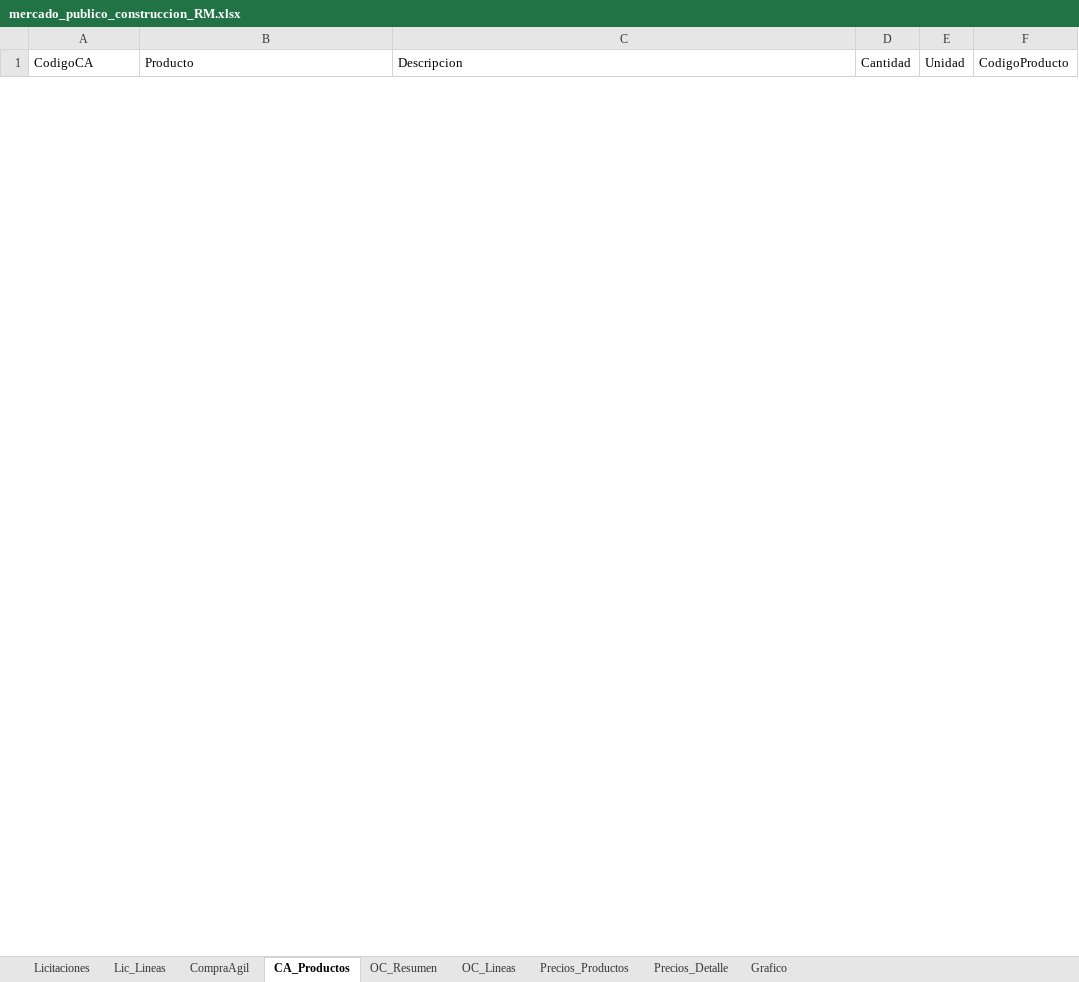
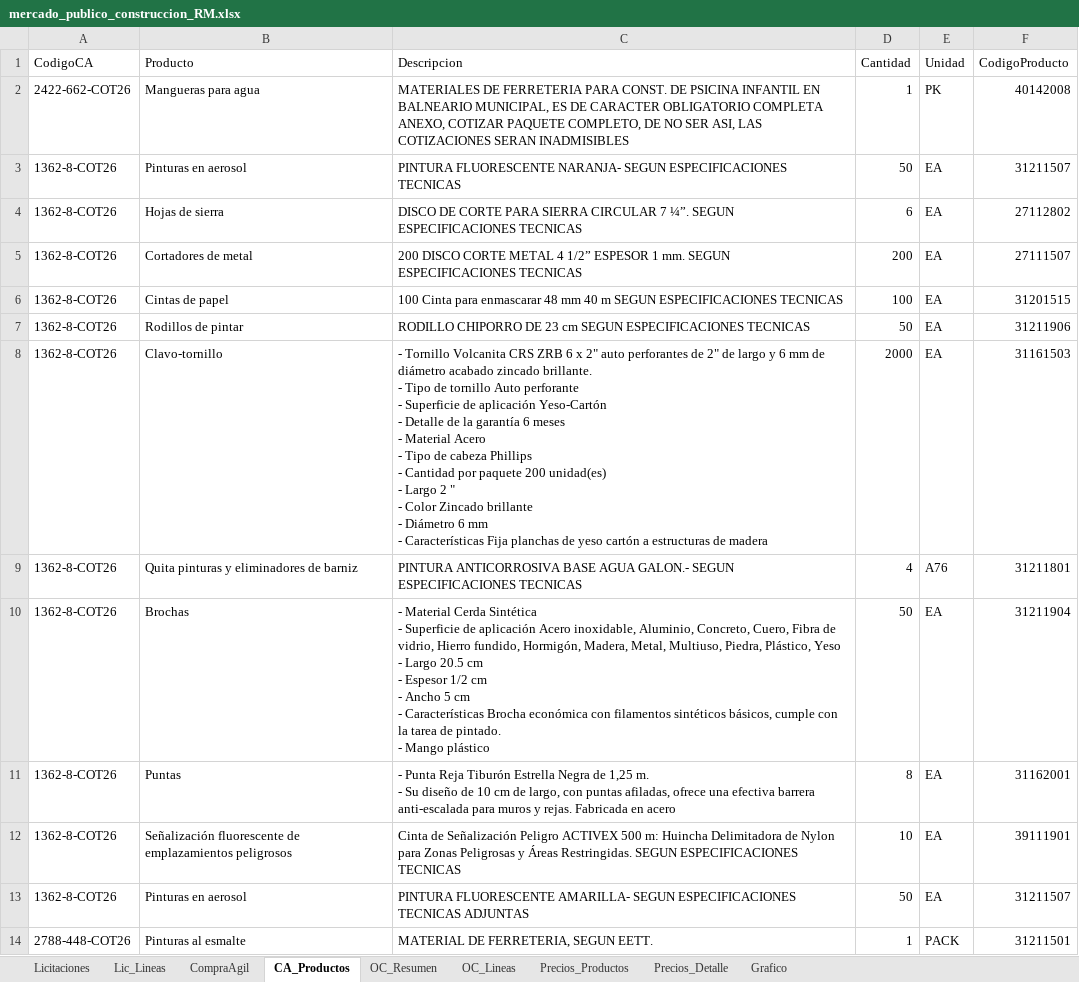
Before and after one commit to tchavarri/monitor-mercado-publico, an Excel workbook: docs/mercado_publico_construccion_RM.xlsx, sheet CA_Productos, drawn as a sheet; only a part is shown; values as stored, in another font and other column widths than the file's, no borders; ↵ is a line break in a cell; the diff covers the shown part only; the diff names each change by its address in the sheet, - before the commit and + after, or states it on an @@ line.

```diff
--- a/docs/mercado_publico_construccion_RM.xlsx (sheet CA_Productos)
+++ b/docs/mercado_publico_construccion_RM.xlsx (sheet CA_Productos)
+row 2: 2422-662-COT26 | Mangueras para agua | MATERIALES DE FERRETERIA PARA CONST. DE PSICINA INFANTIL EN BALNEARIO MUNICIPAL, ES DE CARACTER OBLIGATORIO COMPLETA ANEXO, COTIZAR PAQUETE COMPLETO, DE NO SER ASI, LAS COTIZACIONES SERAN INADMISIBLES | 1 | PK | 40142008
+row 3: 1362-8-COT26 | Pinturas en aerosol | PINTURA FLUORESCENTE NARANJA- SEGUN ESPECIFICACIONES TECNICAS | 50 | EA | 31211507
+row 4: 1362-8-COT26 | Hojas de sierra | DISCO DE CORTE PARA SIERRA CIRCULAR 7 ¼”. SEGUN ESPECIFICACIONES TECNICAS | 6 | EA | 27112802
+row 5: 1362-8-COT26 | Cortadores de metal | 200 DISCO CORTE METAL 4 1/2” ESPESOR 1 mm. SEGUN ESPECIFICACIONES TECNICAS | 200 | EA | 27111507
+row 6: 1362-8-COT26 | Cintas de papel | 100 Cinta para enmascarar 48 mm 40 m SEGUN ESPECIFICACIONES TECNICAS | 100 | EA | 31201515
+row 7: 1362-8-COT26 | Rodillos de pintar | RODILLO CHIPORRO DE 23 cm SEGUN ESPECIFICACIONES TECNICAS | 50 | EA | 31211906
+row 8: 1362-8-COT26 | Clavo-tornillo | - Tornillo Volcanita CRS ZRB 6 x 2" auto perforantes de 2" de largo y 6 mm de diámetro acabado zincado brillante. ↵ - Tipo de tornillo Auto perforante ↵ - Superficie de aplicación Yeso-Cartón ↵ - Detalle de la garantía 6 meses ↵ - Material Acero ↵ - Tipo de cabeza Phillips ↵ - Cantidad por paquete 200 unidad(es) ↵ - Largo 2 " ↵ - Color Zincado brillante ↵ - Diámetro 6 mm ↵ - Características Fija planchas de yeso cartón a estructuras de madera | 2000 | EA | 31161503
+row 9: 1362-8-COT26 | Quita pinturas y eliminadores de barniz | PINTURA ANTICORROSIVA BASE AGUA GALON.- SEGUN ESPECIFICACIONES TECNICAS | 4 | A76 | 31211801
+row 10: 1362-8-COT26 | Brochas | - Material Cerda Sintética ↵ - Superficie de aplicación Acero inoxidable, Aluminio, Concreto, Cuero, Fibra de vidrio, Hierro fundido, Hormigón, Madera, Metal, Multiuso, Piedra, Plástico, Yeso ↵ - Largo 20.5 cm ↵ - Espesor 1/2 cm ↵ - Ancho 5 cm ↵ - Características Brocha económica con filamentos sintéticos básicos, cumple con la tarea de pintado. ↵ - Mango plástico | 50 | EA | 31211904
+row 11: 1362-8-COT26 | Puntas | - Punta Reja Tiburón Estrella Negra de 1,25 m. ↵ - Su diseño de 10 cm de largo, con puntas afiladas, ofrece una efectiva barrera anti-escalada para muros y rejas. Fabricada en acero | 8 | EA | 31162001
+row 12: 1362-8-COT26 | Señalización fluorescente de emplazamientos peligrosos | Cinta de Señalización Peligro ACTIVEX 500 m: Huincha Delimitadora de Nylon para Zonas Peligrosas y Áreas Restringidas. SEGUN ESPECIFICACIONES TECNICAS | 10 | EA | 39111901
+row 13: 1362-8-COT26 | Pinturas en aerosol | PINTURA FLUORESCENTE AMARILLA- SEGUN ESPECIFICACIONES TECNICAS ADJUNTAS | 50 | EA | 31211507
+row 14: 2788-448-COT26 | Pinturas al esmalte | MATERIAL DE FERRETERIA, SEGUN EETT. | 1 | PACK | 31211501
```
Also changed, not shown: 13 removed rows elsewhere in this sheet, sheet OC_Lineas, sheet OC_Resumen, sheet Lic_Lineas, sheet CompraAgil, sheet Licitaciones, charts or pictures, 2 other files.
